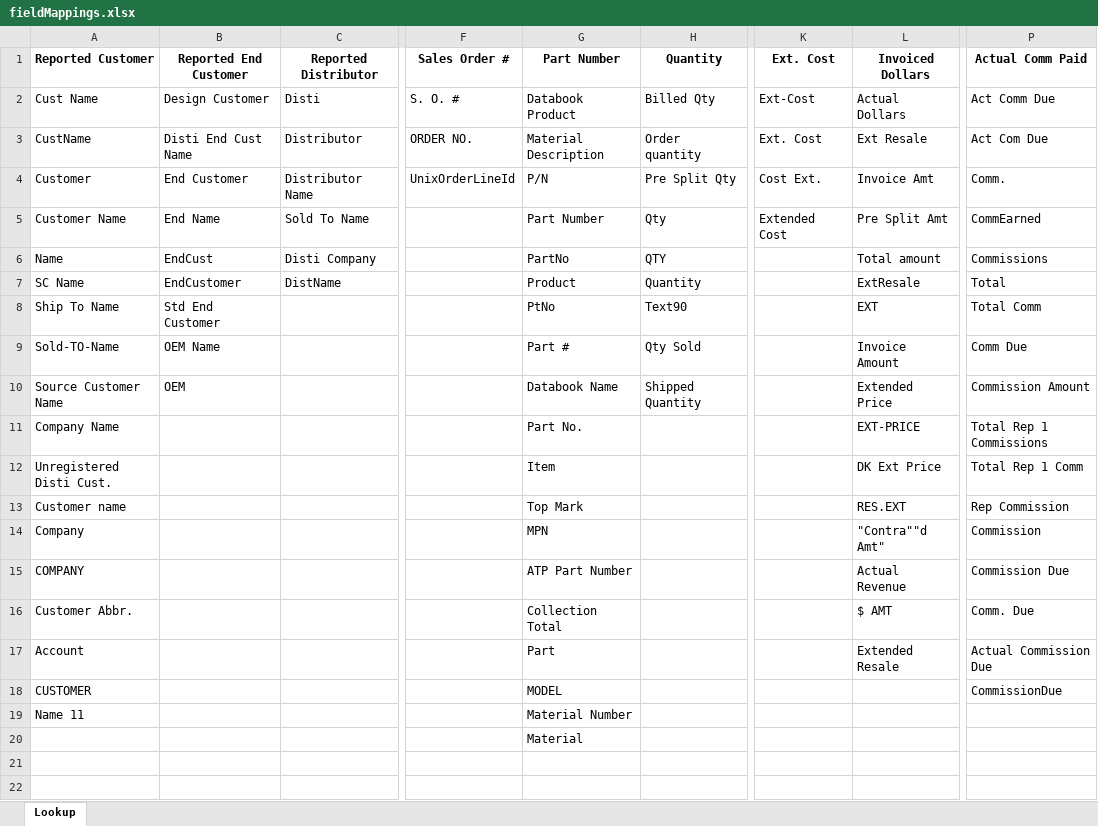
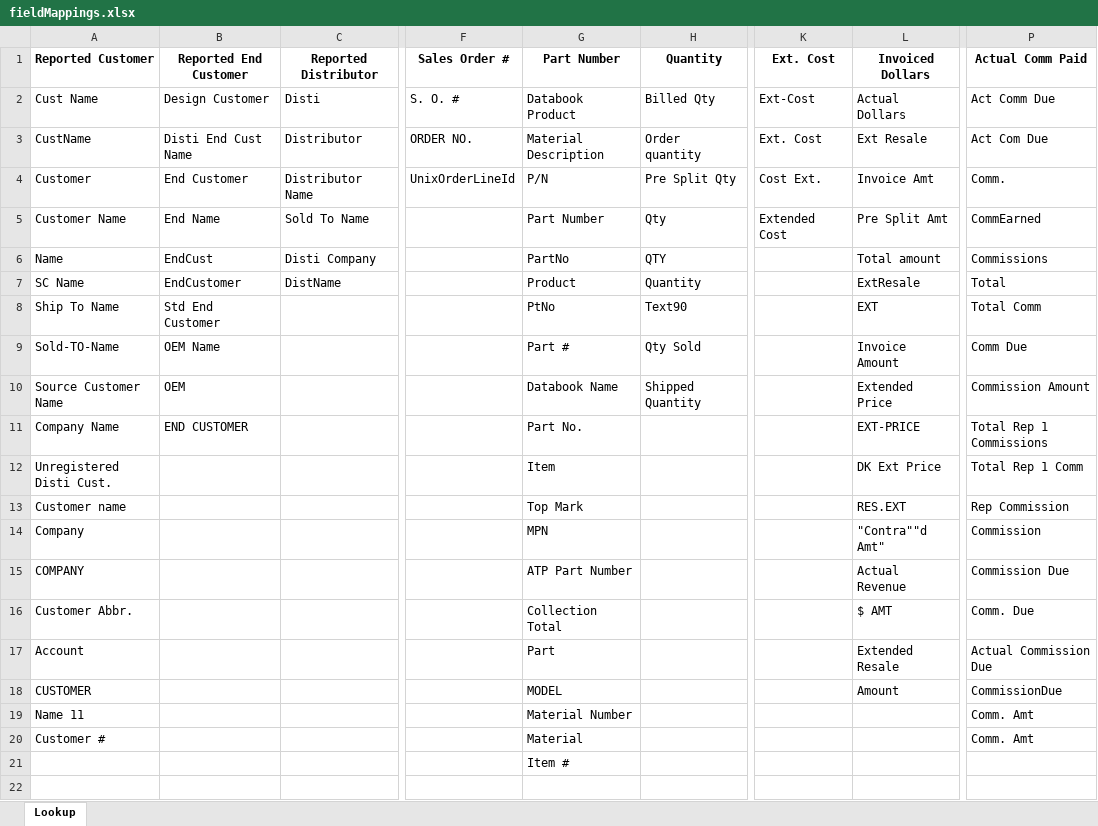
Before and after one commit to atrevely/TAARCOM, an Excel workbook: fieldMappings.xlsx, sheet Lookup, drawn as a sheet; only a part is shown, gaps mark what is left out; values as stored, in another font and other column widths than the file's, no borders; table styles not drawn; the diff names each change by its address in the sheet, - before the commit and + after, or states it on an @@ line.

```diff
--- a/fieldMappings.xlsx (sheet Lookup)
+++ b/fieldMappings.xlsx (sheet Lookup)
-B11: (empty)
+B11: END CUSTOMER
-L18: (empty)
+L18: Amount
-P19:P20: (empty)
+P19:P20: Comm. Amt
-A20: (empty)
+A20: Customer #
-G21: (empty)
+G21: Item #
```
Also changed, not shown: 3 other files.
